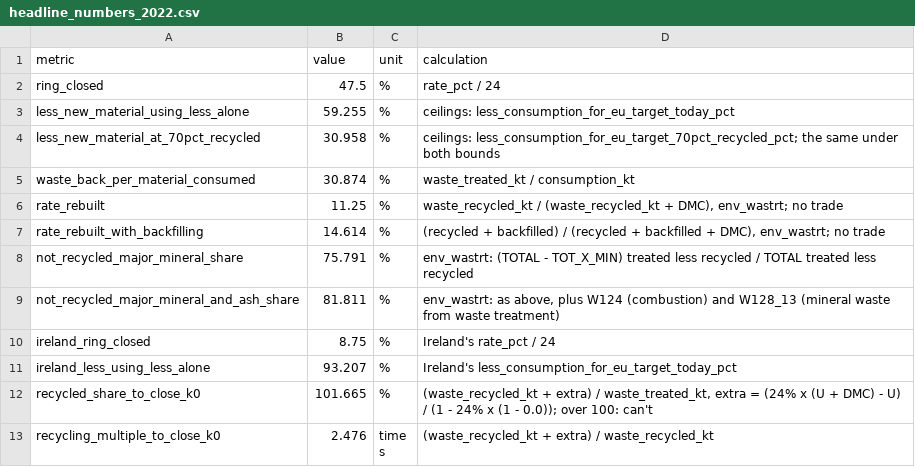
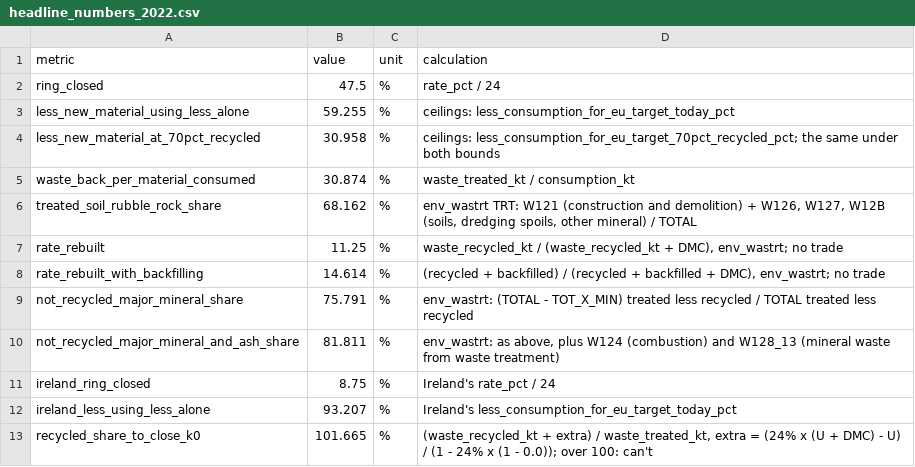
Before and after one commit to M1ck3yJ0/far-from-full-circle, a CSV file: data/processed/headline_numbers_2022.csv, drawn as a sheet; only a part is shown; the shorter side is filled out with more unchanged rows.

```diff
--- a/data/processed/headline_numbers_2022.csv
+++ b/data/processed/headline_numbers_2022.csv
@@ -5,2 +5,3 @@ less_new_material_at_70pct_recycled,30.958,%,ceilings: less_consumption_for_eu_t
 waste_back_per_material_consumed,30.874,%,waste_treated_kt / consumption_kt
+treated_soil_rubble_rock_share,68.162,%,"env_wastrt TRT: W121 (construction and demolition) + W126, W127, W12B (soils, dredging spoils, other mineral) / TOTAL"
 rate_rebuilt,11.25,%,"waste_recycled_kt / (waste_recycled_kt + DMC), env_wastrt; no trade"
```
Also changed, not shown: 1 other file.
